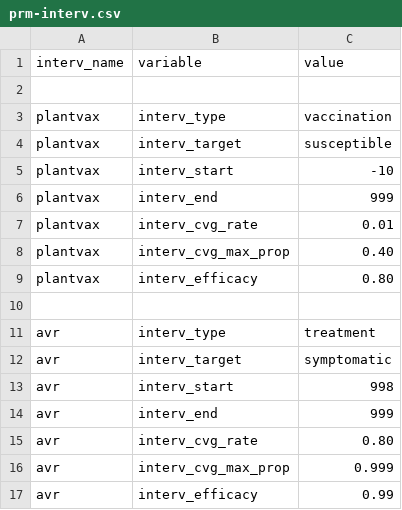
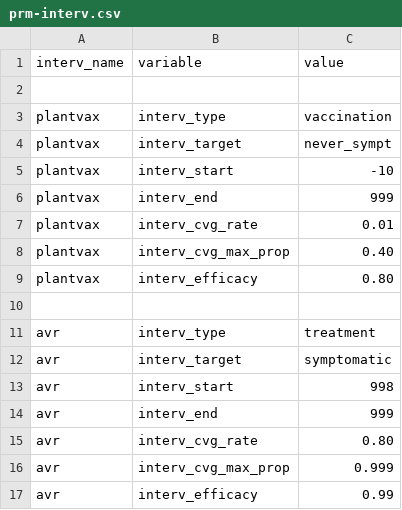
Before and after one commit to davidchampredon/naf, a CSV file: param-model/prm-interv.csv, drawn as a sheet.

Commit message:
add target intervention "never_sympt"

```diff
--- a/param-model/prm-interv.csv
+++ b/param-model/prm-interv.csv
@@ -3,3 +3,3 @@ interv_name, variable, value
 plantvax, interv_type, vaccination
-plantvax, interv_target, susceptible
+plantvax, interv_target, never_sympt
 plantvax, interv_start, -10
```
Also changed, not shown: param-model/prm-simul.csv, 4 other files.
